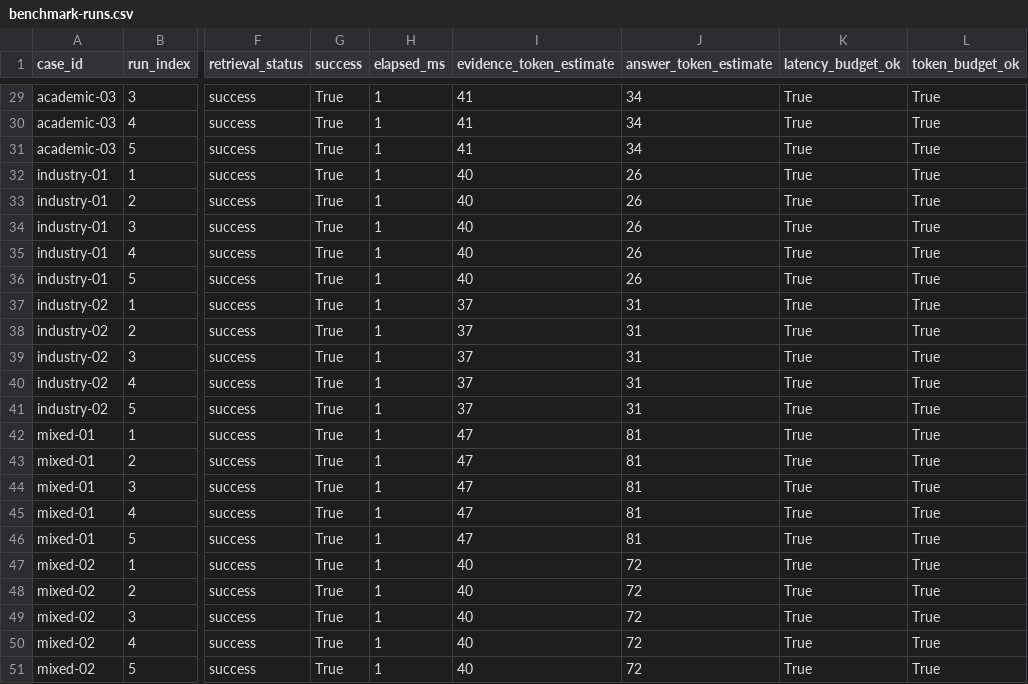
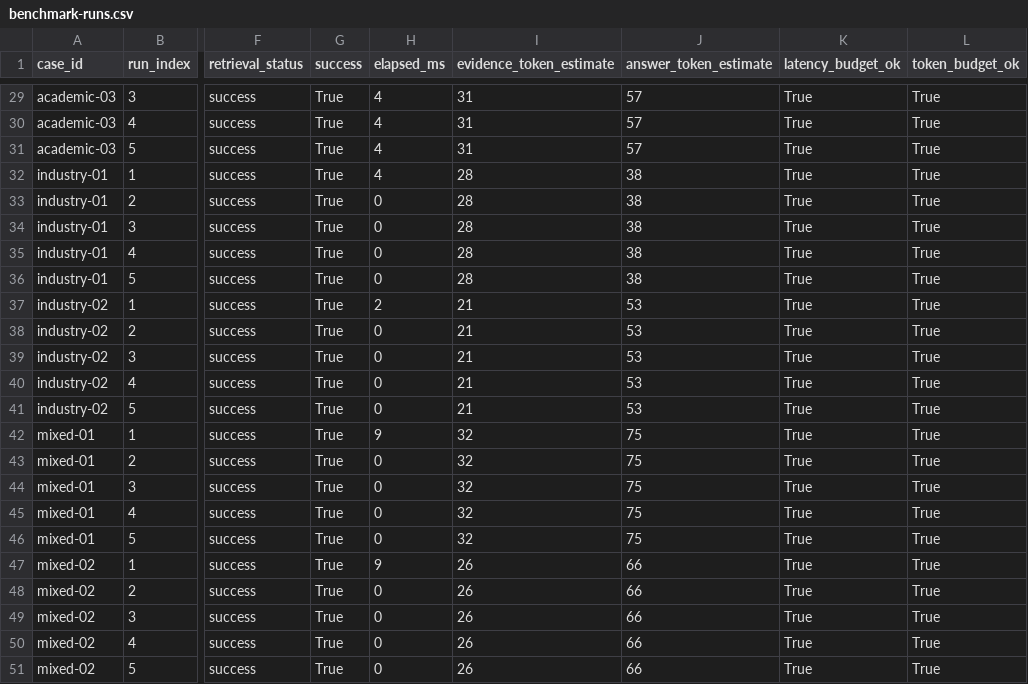
Before and after one commit to suoweikeji-liqiang/-wasc-grounded-search-skill, a CSV file: benchmark-results/benchmark-runs.csv, drawn as a sheet; only a part is shown, gaps mark what is left out; the diff covers the shown part only; the diff names each change by its address in the sheet, - before the commit and + after, or states it on an @@ line.

```diff
--- a/benchmark-results/benchmark-runs.csv
+++ b/benchmark-results/benchmark-runs.csv
-H29:H32 (elapsed_ms): 1
+H29:H32 (elapsed_ms): 4
-I29:I31 (evidence_token_estimate): 41
+I29:I31 (evidence_token_estimate): 31
-J29:J31 (answer_token_estimate): 34
+J29:J31 (answer_token_estimate): 57
-I32:I36 (evidence_token_estimate): 40
+I32:I36 (evidence_token_estimate): 28
-J32:J36 (answer_token_estimate): 26
+J32:J36 (answer_token_estimate): 38
-H33:H36 (elapsed_ms): 1
+H33:H36 (elapsed_ms): 0
-H37 (elapsed_ms): 1
+H37 (elapsed_ms): 2
-I37:I41 (evidence_token_estimate): 37
+I37:I41 (evidence_token_estimate): 21
-J37:J41 (answer_token_estimate): 31
+J37:J41 (answer_token_estimate): 53
-H38:H41 (elapsed_ms): 1
+H38:H41 (elapsed_ms): 0
-H42 (elapsed_ms): 1
+H42 (elapsed_ms): 9
-I42:I46 (evidence_token_estimate): 47
+I42:I46 (evidence_token_estimate): 32
-J42:J46 (answer_token_estimate): 81
+J42:J46 (answer_token_estimate): 75
-H43:H46 (elapsed_ms): 1
+H43:H46 (elapsed_ms): 0
-H47 (elapsed_ms): 1
+H47 (elapsed_ms): 9
-I47:I51 (evidence_token_estimate): 40
+I47:I51 (evidence_token_estimate): 26
-J47:J51 (answer_token_estimate): 72
+J47:J51 (answer_token_estimate): 66
-H48:H51 (elapsed_ms): 1
+H48:H51 (elapsed_ms): 0
```
Also changed, not shown: 81 edited cells elsewhere in this file, 17 other files.
